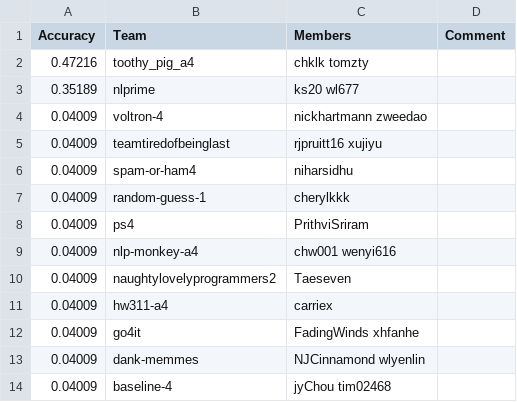
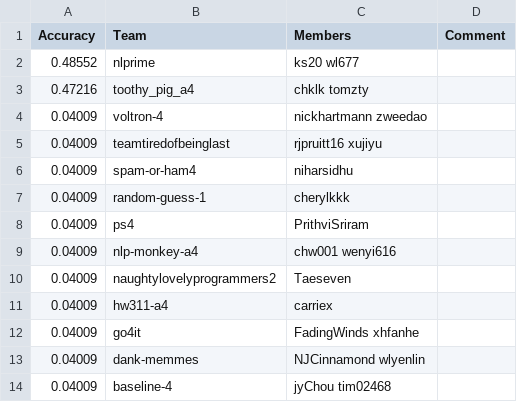
Before and after one commit to ks20/leaderboards, a CSV file: assignment4/leaderboard.csv, drawn as a sheet.

Commit message:
Leaderboard Update

```diff
--- a/assignment4/leaderboard.csv
+++ b/assignment4/leaderboard.csv
@@ -1,4 +1,4 @@
 Accuracy,Team,Members,Comment
+0.48552,nlprime,ks20 wl677,
 0.47216,toothy_pig_a4,chklk tomzty,
-0.35189,nlprime,ks20 wl677,
 0.04009,voltron-4,nickhartmann zweedao,
```
